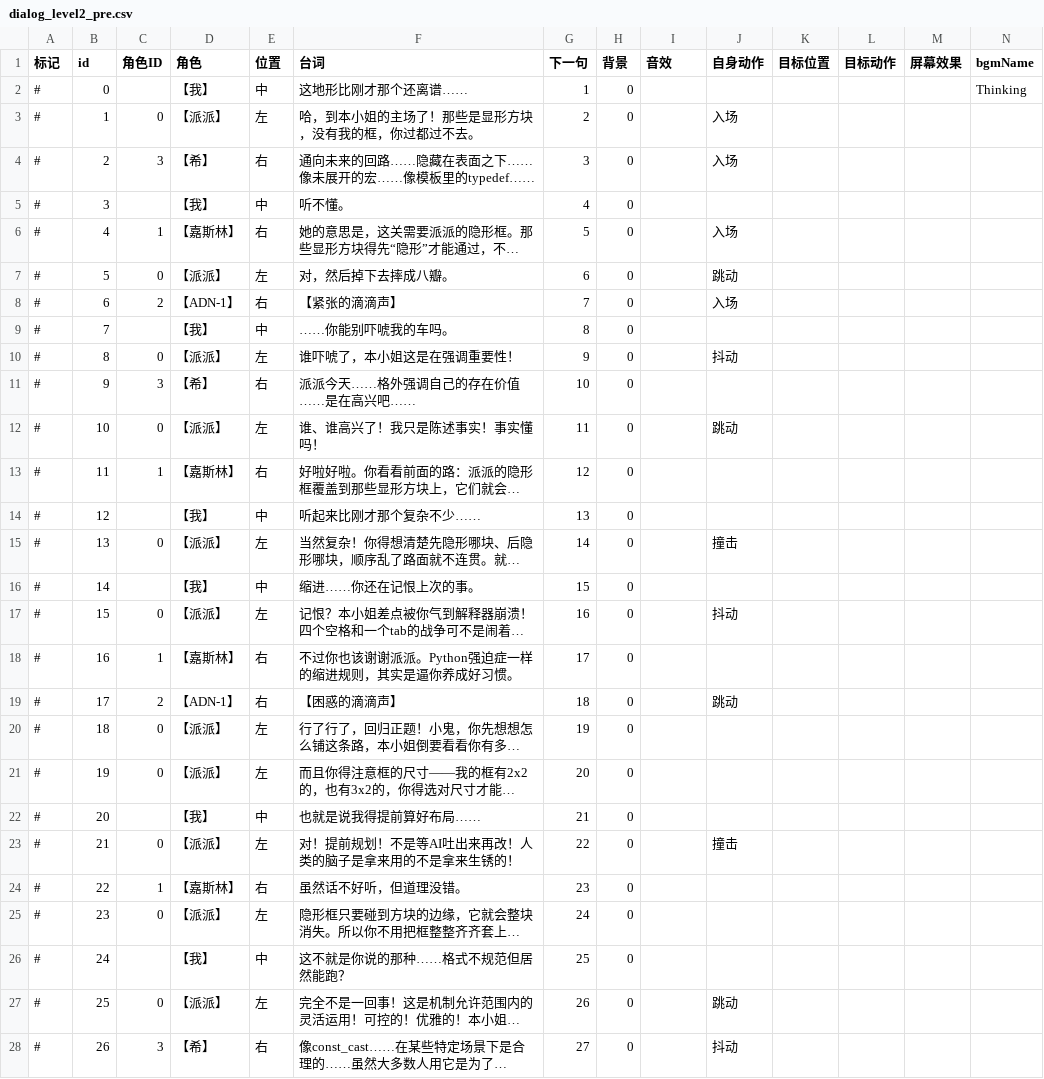
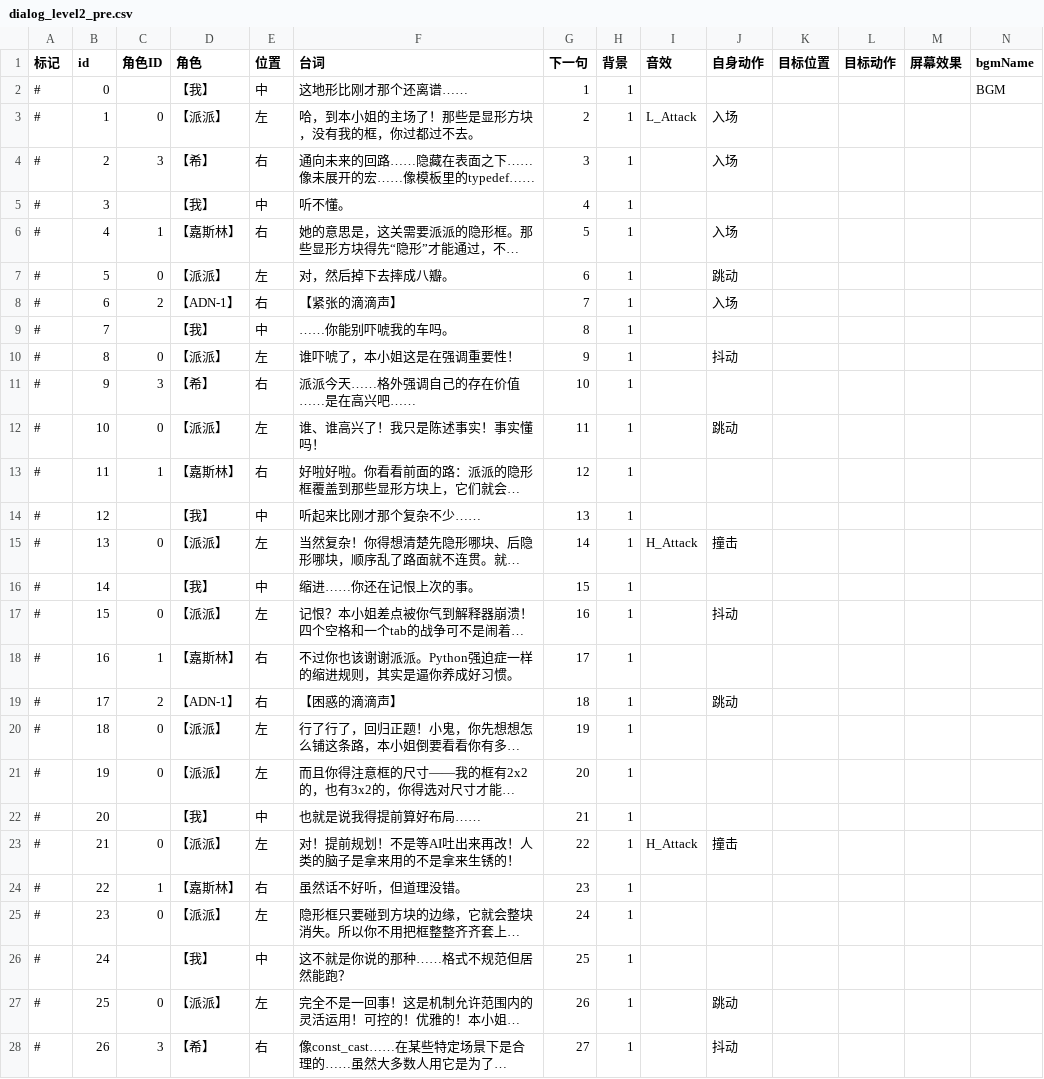
Before and after one commit to Thelia-Lzr/BoomJam26, a CSV file: Assets/Resource/Dialog/dialog_level2_pre.csv, drawn as a sheet; only a part is shown; long unchanged cells end in …; the diff covers the shown part only; the diff names each change by its address in the sheet, - before the commit and + after, or states it on an @@ line.

```diff
--- a/Assets/Resource/Dialog/dialog_level2_pre.csv
+++ b/Assets/Resource/Dialog/dialog_level2_pre.csv
-H2:H28 (背景): 0
+H2:H28 (背景): 1
-N2 (bgmName): Thinking
+N2 (bgmName): BGM
-I3 (音效): (empty)
+I3 (音效): L_Attack
-I15 (音效): (empty)
+I15 (音效): H_Attack
-I23 (音效): (empty)
+I23 (音效): H_Attack
```
Also changed, not shown: 11 edited cells elsewhere in this file, Assets/Resource/Dialog/dialog_level1_pre.csv, Assets/Resource/Dialog/dialog_level2_post.csv, 10 other files.
